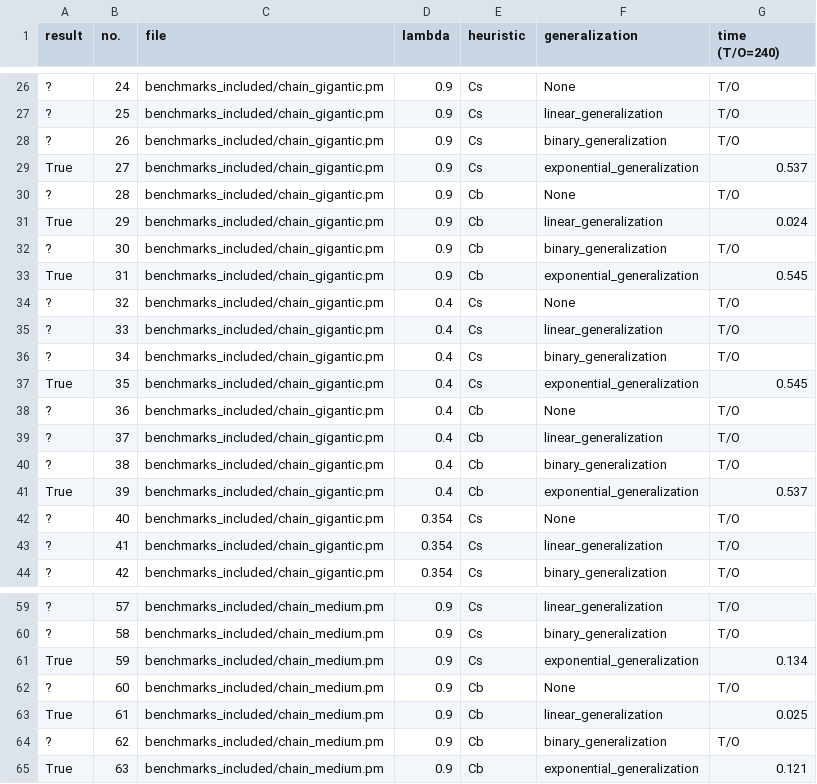
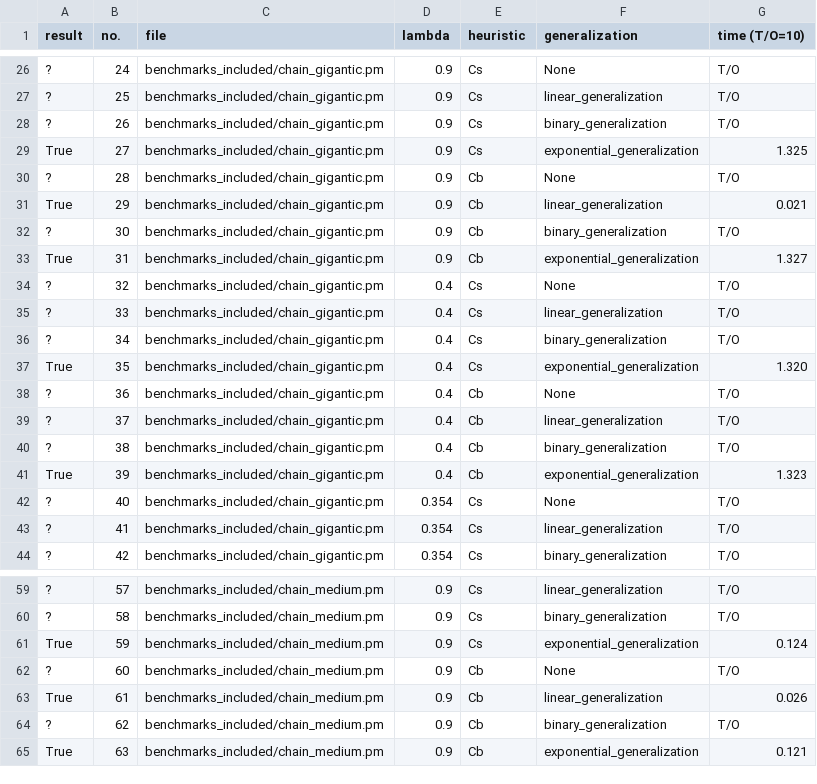
Before and after one commit to YouGuessedMyName/master-thesis, a CSV file: results.csv, drawn as a sheet; only a part is shown, gaps mark what is left out; the diff covers the shown part only.

```diff
--- a/results.csv
+++ b/results.csv
@@ -1 +1 @@
-result,no.,file,lambda,heuristic,generalization,time (T/O=240)
+result,no.,file,lambda,heuristic,generalization,time (T/O=10)
@@ -28,7 +28,7 @@ result,no.,file,lambda,heuristic,generalization,time (T/O=240)
 ?,26,benchmarks_included/chain_gigantic.pm,0.9,Cs,binary_generalization,T/O
-True,27,benchmarks_included/chain_gigantic.pm,0.9,Cs,exponential_generalization,0.537
+True,27,benchmarks_included/chain_gigantic.pm,0.9,Cs,exponential_generalization,1.325
 ?,28,benchmarks_included/chain_gigantic.pm,0.9,Cb,None,T/O
-True,29,benchmarks_included/chain_gigantic.pm,0.9,Cb,linear_generalization,0.024
+True,29,benchmarks_included/chain_gigantic.pm,0.9,Cb,linear_generalization,0.021
 ?,30,benchmarks_included/chain_gigantic.pm,0.9,Cb,binary_generalization,T/O
-True,31,benchmarks_included/chain_gigantic.pm,0.9,Cb,exponential_generalization,0.545
+True,31,benchmarks_included/chain_gigantic.pm,0.9,Cb,exponential_generalization,1.327
 ?,32,benchmarks_included/chain_gigantic.pm,0.4,Cs,None,T/O
@@ -36,3 +36,3 @@ True,31,benchmarks_included/chain_gigantic.pm,0.9,Cb,exponential_generalization,
 ?,34,benchmarks_included/chain_gigantic.pm,0.4,Cs,binary_generalization,T/O
-True,35,benchmarks_included/chain_gigantic.pm,0.4,Cs,exponential_generalization,0.545
+True,35,benchmarks_included/chain_gigantic.pm,0.4,Cs,exponential_generalization,1.320
 ?,36,benchmarks_included/chain_gigantic.pm,0.4,Cb,None,T/O
@@ -40,3 +40,3 @@ True,35,benchmarks_included/chain_gigantic.pm,0.4,Cs,exponential_generalization,
 ?,38,benchmarks_included/chain_gigantic.pm,0.4,Cb,binary_generalization,T/O
-True,39,benchmarks_included/chain_gigantic.pm,0.4,Cb,exponential_generalization,0.537
+True,39,benchmarks_included/chain_gigantic.pm,0.4,Cb,exponential_generalization,1.323
 ?,40,benchmarks_included/chain_gigantic.pm,0.354,Cs,None,T/O
@@ -60,5 +60,5 @@ True,39,benchmarks_included/chain_gigantic.pm,0.4,Cb,exponential_generalization,
 ?,58,benchmarks_included/chain_medium.pm,0.9,Cs,binary_generalization,T/O
-True,59,benchmarks_included/chain_medium.pm,0.9,Cs,exponential_generalization,0.134
+True,59,benchmarks_included/chain_medium.pm,0.9,Cs,exponential_generalization,0.124
 ?,60,benchmarks_included/chain_medium.pm,0.9,Cb,None,T/O
-True,61,benchmarks_included/chain_medium.pm,0.9,Cb,linear_generalization,0.025
+True,61,benchmarks_included/chain_medium.pm,0.9,Cb,linear_generalization,0.026
 ?,62,benchmarks_included/chain_medium.pm,0.9,Cb,binary_generalization,T/O
```
Also changed, not shown: 41 edited cells elsewhere in this file, results_backup.csv, 13 other files.
